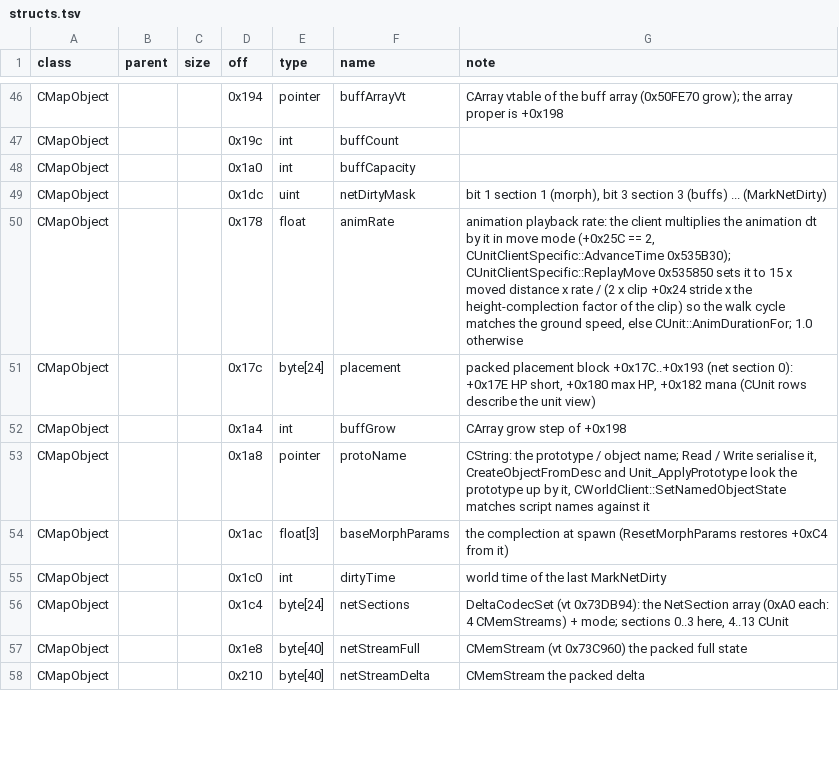
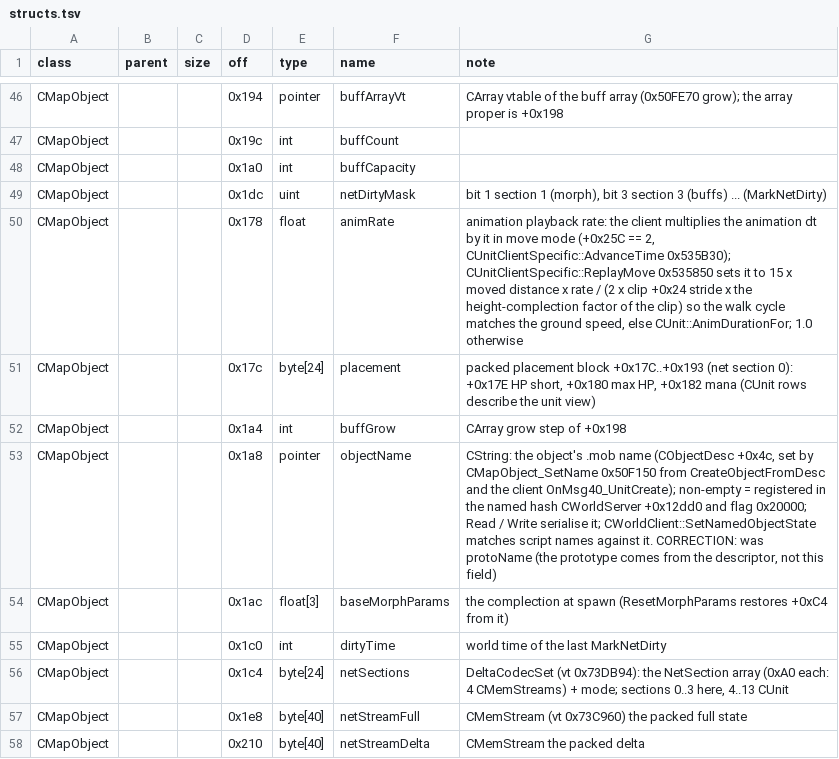
Before and after one commit to Kyr4l/ei-universal-mod, a TSV file: docs/game-exe/structs.tsv, drawn as a sheet; only a part is shown, gaps mark what is left out.

```diff
--- a/docs/game-exe/structs.tsv
+++ b/docs/game-exe/structs.tsv
@@ -52,3 +52,3 @@ CMapObject			0x17c	byte[24]	placement	packed placement block +0x17C..+0x193 (net
 CMapObject			0x1a4	int	buffGrow	CArray grow step of +0x198
-CMapObject			0x1a8	pointer	protoName	CString: the prototype / object name; Read / Write serialise it, CreateObjectFromDesc and Unit_ApplyPrototype look the prototype up by it, CWorldClient::SetNamedObjectState matches script names against it
+CMapObject			0x1a8	pointer	objectName	CString: the object's .mob name (CObjectDesc +0x4c, set by CMapObject_SetName 0x50F150 from CreateObjectFromDesc and the client OnMsg40_UnitCreate); non-empty = registered in the named hash CWorldServer +0x12dd0 and flag 0x20000; Read / Write serialise it; CWorldClient::SetNamedObjectState matches script names against it. CORRECTION: was protoName (the prototype comes from the descriptor, not this field)
 CMapObject			0x1ac	float[3]	baseMorphParams	the complection at spawn (ResetMorphParams restores +0xC4 from it)
```
Also changed, not shown: 2 other files.
